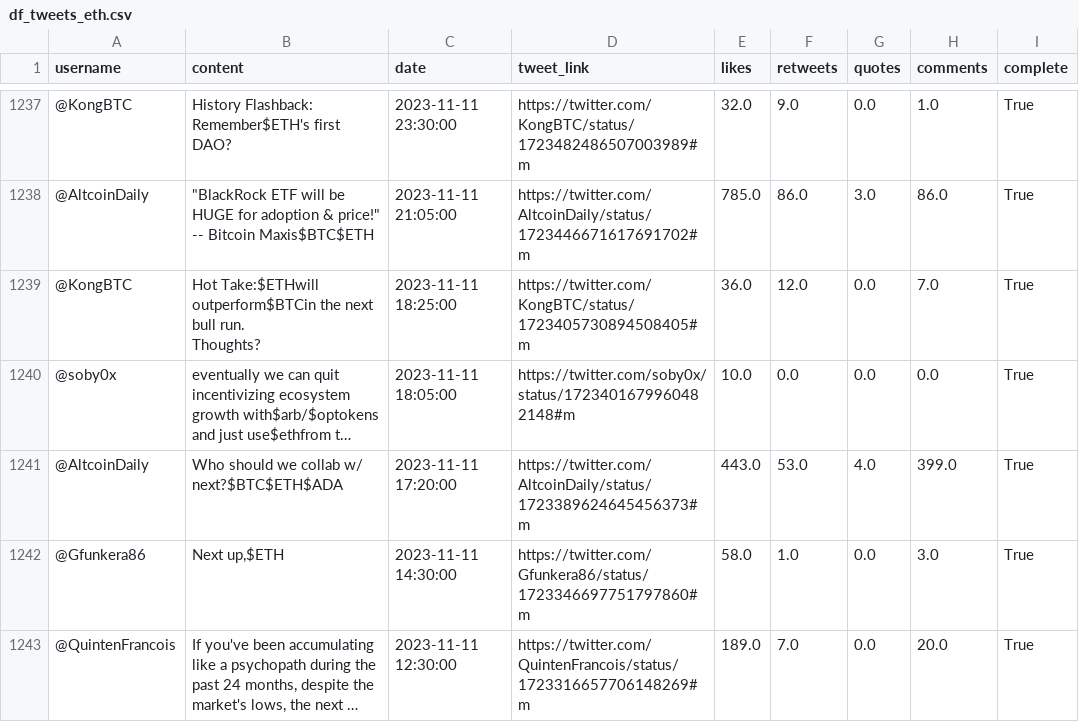
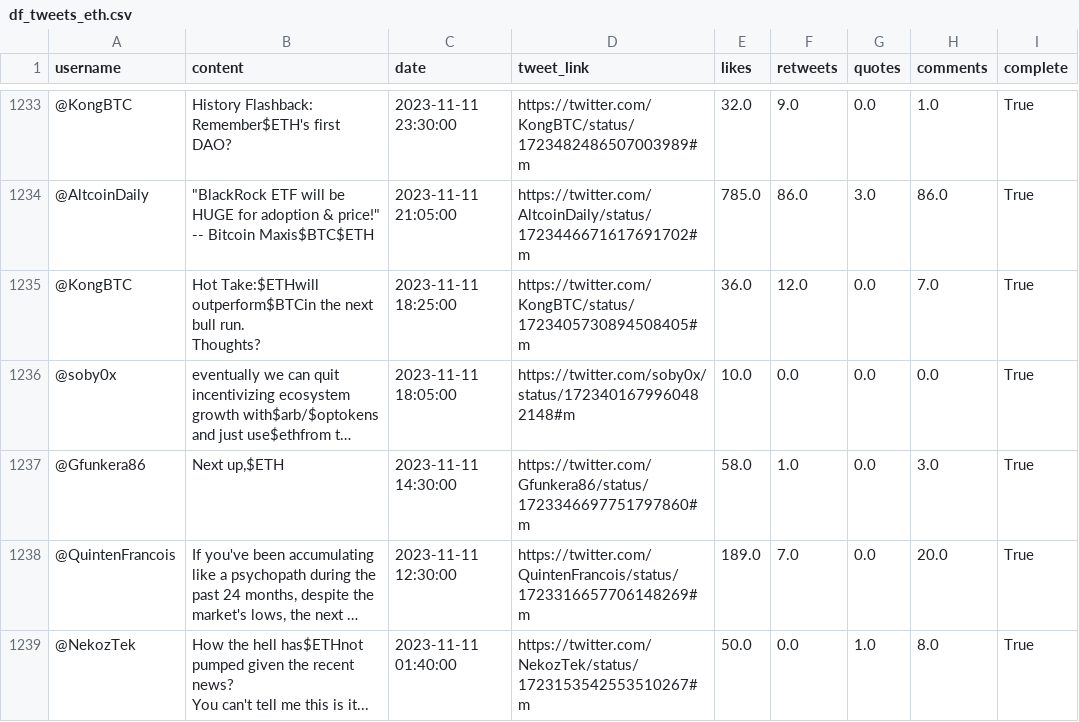
Before and after one commit to jeugregg/ocean_protocol_eth_pred, a CSV file: data/df_tweets_eth.csv, drawn as a sheet; only a part is shown, gaps mark what is left out; the shorter side is filled out with more unchanged rows; long unchanged cells end in …; the diff covers the shown part only; the diff names each change by its address in the sheet, - before the commit and + after, or states it on an @@ line.

Commit message:
delete duplicated tweets

```diff
--- a/data/df_tweets_eth.csv
+++ b/data/df_tweets_eth.csv
-row 1241: @AltcoinDaily | Who should we collab w/ next?$BTC$ETH$ADA | 2023-11-11 17:20:00 | https://twitter.com/AltcoinDaily/status/1723389624645456373#m | 443.0 | 53.0 | 4.0 | 399.0 | True
```
Also changed, not shown: 15 removed rows elsewhere in this file.
